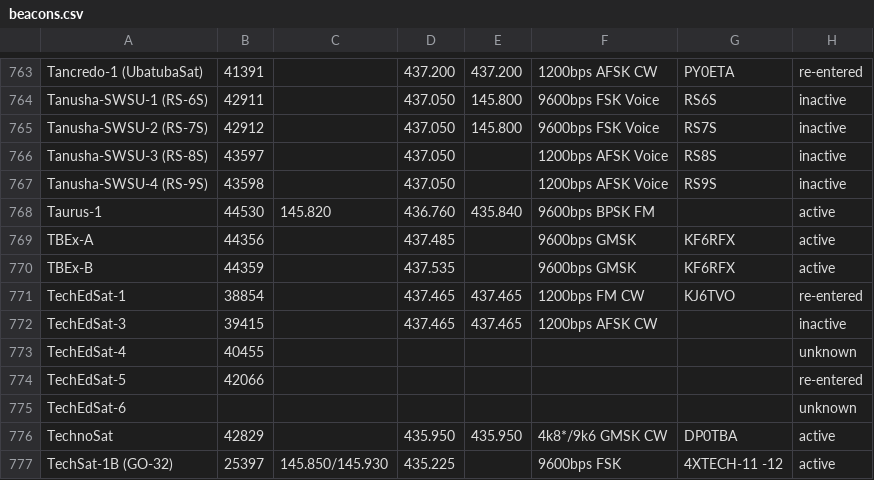
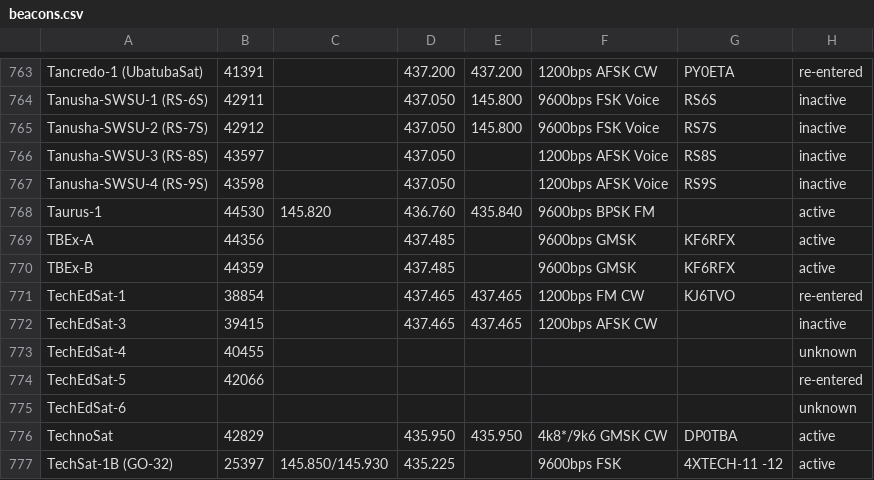
Before and after one commit to christophereluc/sattracker-api, a CSV file: data/beacons.csv, drawn as a sheet; only a part is shown, gaps mark what is left out; the diff covers the shown part only.

```diff
--- a/data/beacons.csv
+++ b/data/beacons.csv
@@ -769,3 +769,3 @@ Taurus-1;44530;145.820 ;436.760 ;435.840 ;9600bps BPSK FM;;active
 TBEx-A;44356;;437.485 ;;9600bps GMSK;KF6RFX;active
-TBEx-B;44359;;437.535 ;;9600bps GMSK;KF6RFX;active
+TBEx-B;44359;;437.485 ;;9600bps GMSK;KF6RFX;active
 TechEdSat-1;38854;;437.465 ;437.465 ;1200bps FM CW;KJ6TVO;re-entered
```
Also changed, not shown: 7 edited cells elsewhere in this file, 3 other files.
